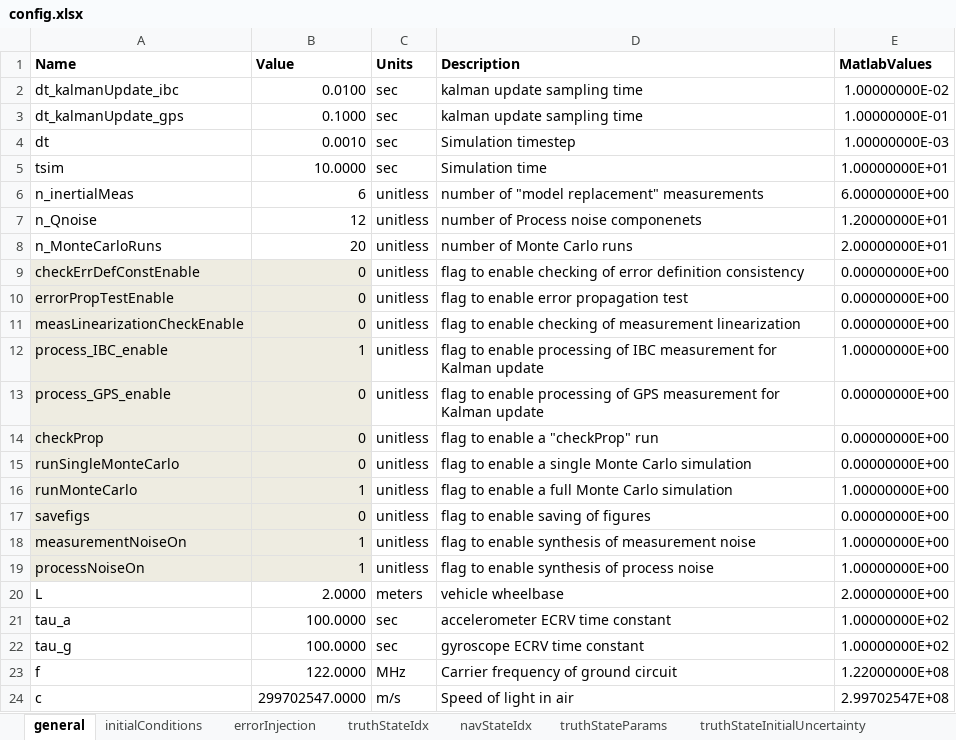
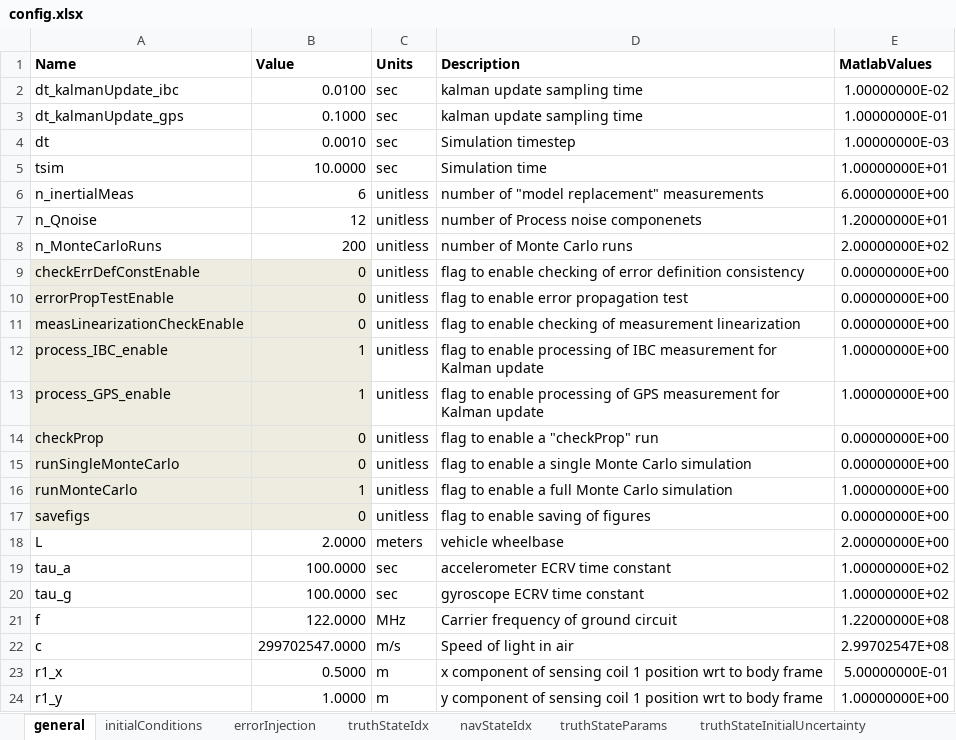
Before and after one commit to ikenite/USU_Optimal_Estimation_Project, an Excel workbook: MATLAB Code/config.xlsx, sheet general, drawn as a sheet; only a part is shown; the shorter side is filled out with more unchanged rows; values as stored, in another font and other column widths than the file's, no borders; the diff names each change by its address in the sheet, - before the commit and + after, or states it on an @@ line.

Commit message:
fixed errors in Monte Carlo with addition of discrete measurements, documented results

```diff
--- a/MATLAB Code/config.xlsx (sheet general)
+++ b/MATLAB Code/config.xlsx (sheet general)
-B8 (Value): 20
+B8 (Value): 200
-E8 (MatlabValues): 2.00000000E+01
+E8 (MatlabValues): 2.00000000E+02
-B13 (Value): 0
+B13 (Value): 1
-E13 (MatlabValues): 0.00000000E+00
+E13 (MatlabValues): 1.00000000E+00
-row 18: measurementNoiseOn | 1 | unitless | flag to enable synthesis of measurement noise | 1.00000000E+00
-row 19: processNoiseOn | 1 | unitless | flag to enable synthesis of process noise | 1.00000000E+00
```
Also changed, not shown: 50 other files.
